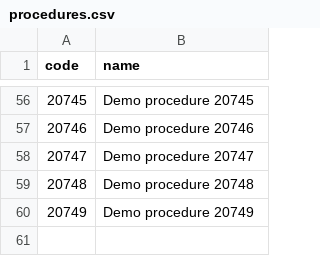
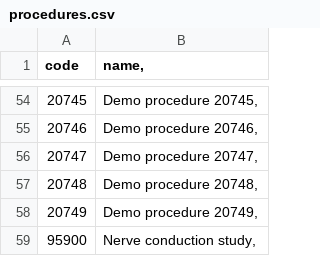
Before and after one commit to dougdaly/Generative-AI, a CSV file: assets/graph_rag_demo/data/procedures.csv, drawn as a sheet; only a part is shown, gaps mark what is left out; addresses are those after the commit; the diff covers the shown part only; the diff names each change by its address in the sheet, - before the commit and + after, or states it on an @@ line.

```diff
--- a/assets/graph_rag_demo/data/procedures.csv
+++ b/assets/graph_rag_demo/data/procedures.csv
-B1: name
+B1: name,
-B54 (name,): Demo procedure 20745
+B54 (name,): Demo procedure 20745,
-B55 (name,): Demo procedure 20746
+B55 (name,): Demo procedure 20746,
-B56 (name,): Demo procedure 20747
+B56 (name,): Demo procedure 20747,
-B57 (name,): Demo procedure 20748
+B57 (name,): Demo procedure 20748,
-B58 (name,): Demo procedure 20749
+B58 (name,): Demo procedure 20749,
+row 59: 95900 | Nerve conduction study,
```
Also changed, not shown: 3 added rows, 5 removed rows and 49 edited cells elsewhere in this file, assets/graph_rag_demo/data/synonyms.csv, 7 other files.
